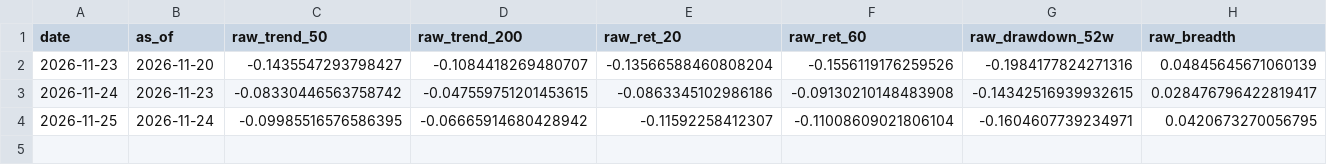
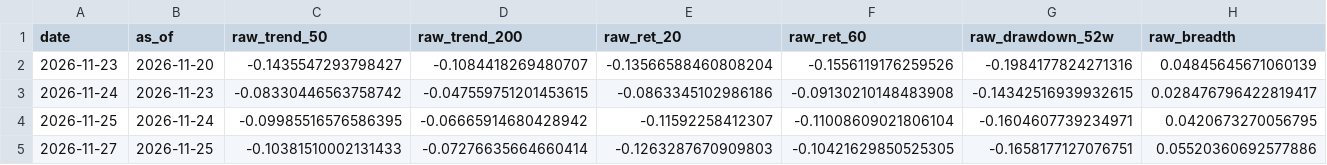
Before and after one commit to 22jaeholee-a11y/index-report, a CSV file: model/history.csv, drawn as a sheet; only a part is shown; rows hold the shown columns only; the diff names each change by its address in the sheet, - before the commit and + after, or states it on an @@ line.

```diff
--- a/model/history.csv
+++ b/model/history.csv
+row 5: 2026-11-27 | 2026-11-25 | -0.10381510002131433 | -0.07276635664660414 | -0.1263287670909803 | -0.10421629850525305 | -0.1658177127076751 | 0.05520360692577886
```
Also changed, not shown: 1 other file.
